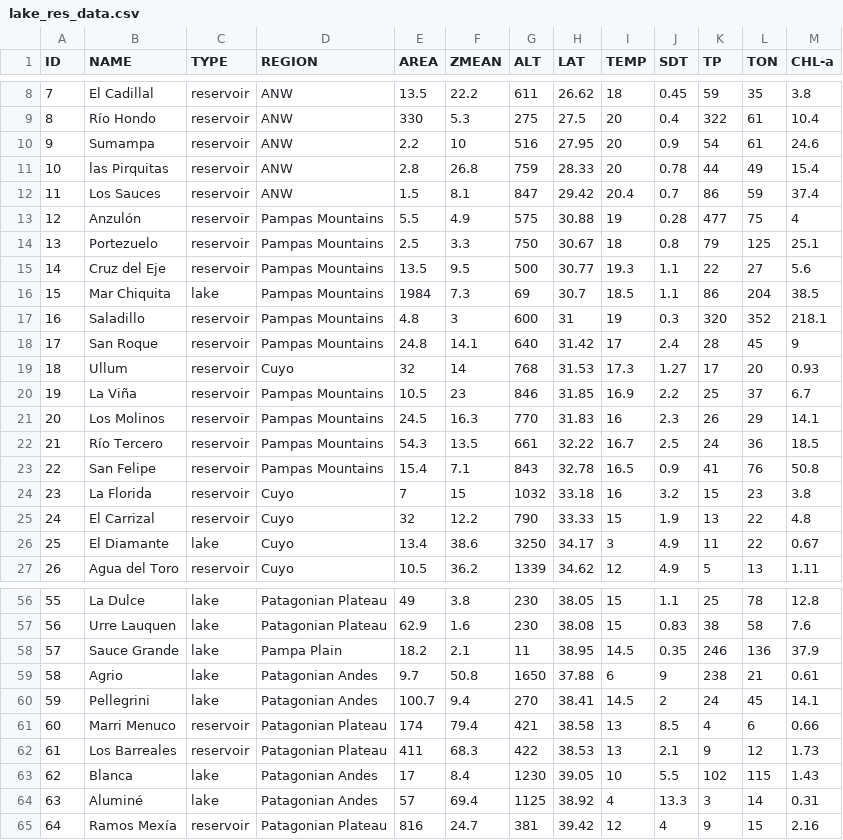
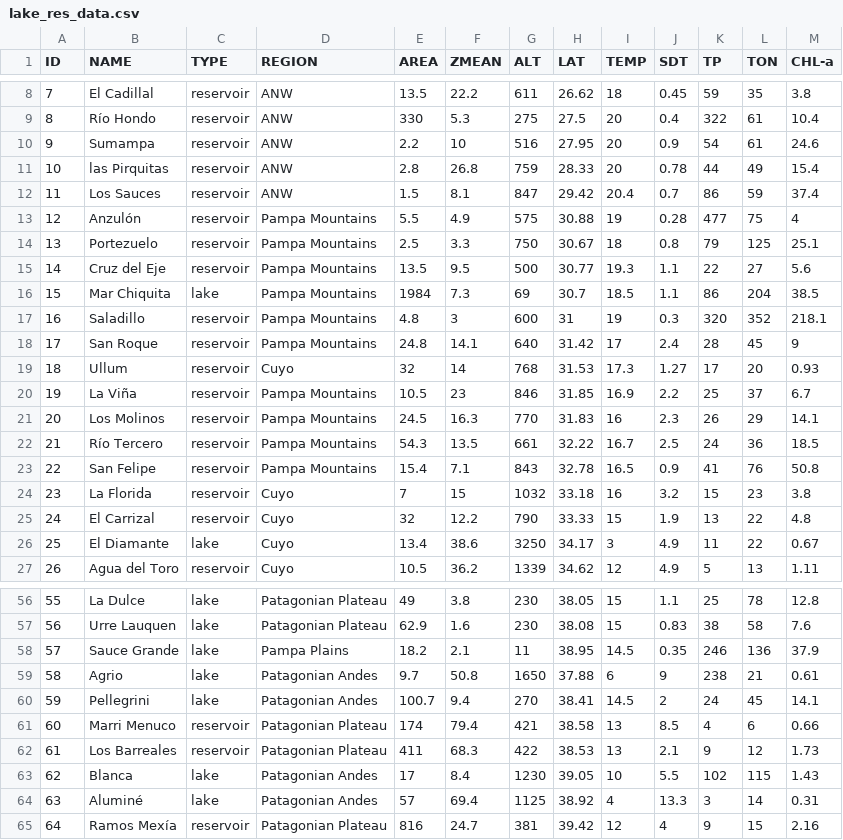
Before and after one commit to ajossorioarana/EDA_argentine_lakes, a CSV file: lake_res_data.csv, drawn as a sheet; only a part is shown, gaps mark what is left out; the diff covers the shown part only.

```diff
--- a/lake_res_data.csv
+++ b/lake_res_data.csv
@@ -12,13 +12,13 @@
 11,Los Sauces,reservoir,ANW,1.5,8.1,847,29.42,20.4,0.7,86,59,37.4
-12,Anzulón,reservoir,Pampas Mountains,5.5,4.9,575,30.88,19,0.28,477,75,4
-13,Portezuelo,reservoir,Pampas Mountains,2.5,3.3,750,30.67,18,0.8,79,125,25.1
-14,Cruz del Eje,reservoir,Pampas Mountains,13.5,9.5,500,30.77,19.3,1.1,22,27,5.6
-15,Mar Chiquita,lake,Pampas Mountains,1984,7.3,69,30.7,18.5,1.1,86,204,38.5
-16,Saladillo,reservoir,Pampas Mountains,4.8,3,600,31,19,0.3,320,352,218.1
-17,San Roque,reservoir,Pampas Mountains,24.8,14.1,640,31.42,17,2.4,28,45,9
+12,Anzulón,reservoir,Pampa Mountains,5.5,4.9,575,30.88,19,0.28,477,75,4
+13,Portezuelo,reservoir,Pampa Mountains,2.5,3.3,750,30.67,18,0.8,79,125,25.1
+14,Cruz del Eje,reservoir,Pampa Mountains,13.5,9.5,500,30.77,19.3,1.1,22,27,5.6
+15,Mar Chiquita,lake,Pampa Mountains,1984,7.3,69,30.7,18.5,1.1,86,204,38.5
+16,Saladillo,reservoir,Pampa Mountains,4.8,3,600,31,19,0.3,320,352,218.1
+17,San Roque,reservoir,Pampa Mountains,24.8,14.1,640,31.42,17,2.4,28,45,9
 18,Ullum,reservoir,Cuyo,32,14,768,31.53,17.3,1.27,17,20,0.93
-19,La Viña,reservoir,Pampas Mountains,10.5,23,846,31.85,16.9,2.2,25,37,6.7
-20,Los Molinos,reservoir,Pampas Mountains,24.5,16.3,770,31.83,16,2.3,26,29,14.1
-21,Río Tercero,reservoir,Pampas Mountains,54.3,13.5,661,32.22,16.7,2.5,24,36,18.5
-22,San Felipe,reservoir,Pampas Mountains,15.4,7.1,843,32.78,16.5,0.9,41,76,50.8
+19,La Viña,reservoir,Pampa Mountains,10.5,23,846,31.85,16.9,2.2,25,37,6.7
+20,Los Molinos,reservoir,Pampa Mountains,24.5,16.3,770,31.83,16,2.3,26,29,14.1
+21,Río Tercero,reservoir,Pampa Mountains,54.3,13.5,661,32.22,16.7,2.5,24,36,18.5
+22,San Felipe,reservoir,Pampa Mountains,15.4,7.1,843,32.78,16.5,0.9,41,76,50.8
 23,La Florida,reservoir,Cuyo,7,15,1032,33.18,16,3.2,15,23,3.8
@@ -57,3 +57,3 @@
 56,Urre Lauquen,lake,Patagonian Plateau,62.9,1.6,230,38.08,15,0.83,38,58,7.6
-57,Sauce Grande,lake,Pampa Plain,18.2,2.1,11,38.95,14.5,0.35,246,136,37.9
+57,Sauce Grande,lake,Pampa Plains,18.2,2.1,11,38.95,14.5,0.35,246,136,37.9
 58,Agrio,lake,Patagonian Andes,9.7,50.8,1650,37.88,6,9,238,21,0.61
```
Also changed, not shown: 25 edited cells elsewhere in this file, 1 other file.
